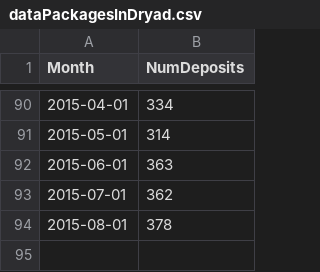
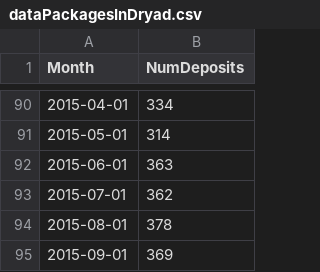
Before and after one commit to datadryad/dryad-data, a CSV file: dataPackages/dataPackagesInDryad.csv, drawn as a sheet; only a part is shown, gaps mark what is left out; the diff names each change by its address in the sheet, - before the commit and + after, or states it on an @@ line.

Commit message:
Add data packages submitted in 2015-09

```diff
--- a/dataPackages/dataPackagesInDryad.csv
+++ b/dataPackages/dataPackagesInDryad.csv
+row 95: 2015-09-01 | 369
```
Also changed, not shown: 1 other file.
